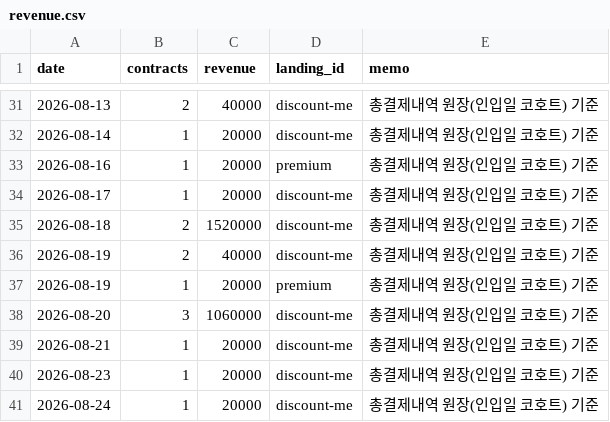
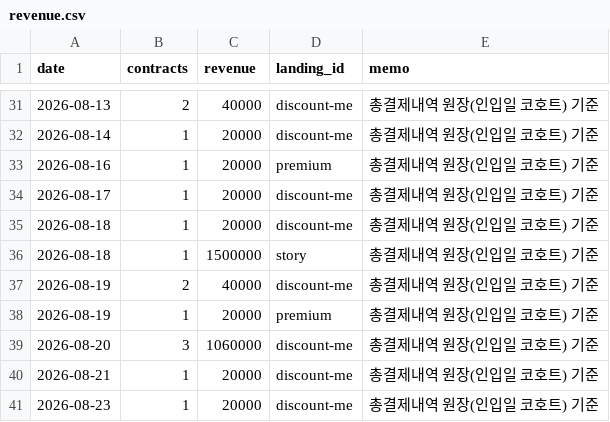
Before and after one commit to fgih304-netizen/fgih304-netizen.github.io, a CSV file: revenue.csv, drawn as a sheet; only a part is shown, gaps mark what is left out; the shorter side is filled out with more unchanged rows.

```diff
--- a/revenue.csv
+++ b/revenue.csv
@@ -34,3 +34,4 @@ date,contracts,revenue,landing_id,memo
 2026-08-17,1,20000,discount-me,총결제내역 원장(인입일 코호트) 기준
-2026-08-18,2,1520000,discount-me,총결제내역 원장(인입일 코호트) 기준
+2026-08-18,1,20000,discount-me,총결제내역 원장(인입일 코호트) 기준
+2026-08-18,1,1500000,story,총결제내역 원장(인입일 코호트) 기준
 2026-08-19,2,40000,discount-me,총결제내역 원장(인입일 코호트) 기준
```
Also changed, not shown: booking_completed.csv.
